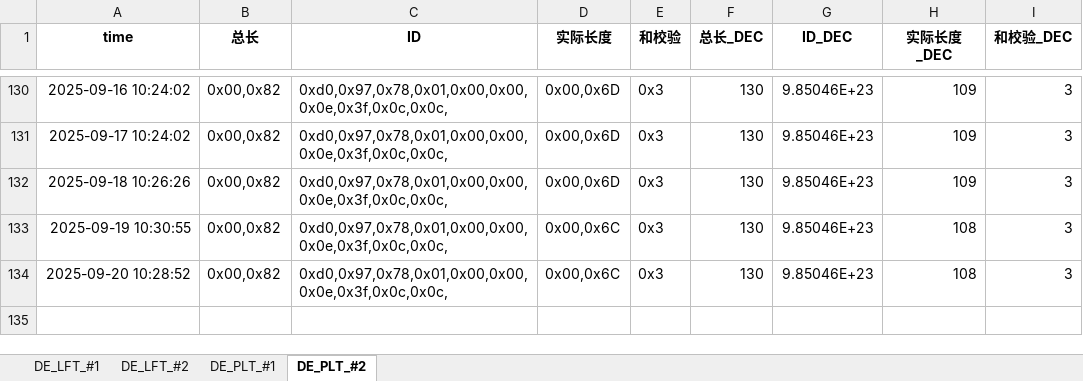
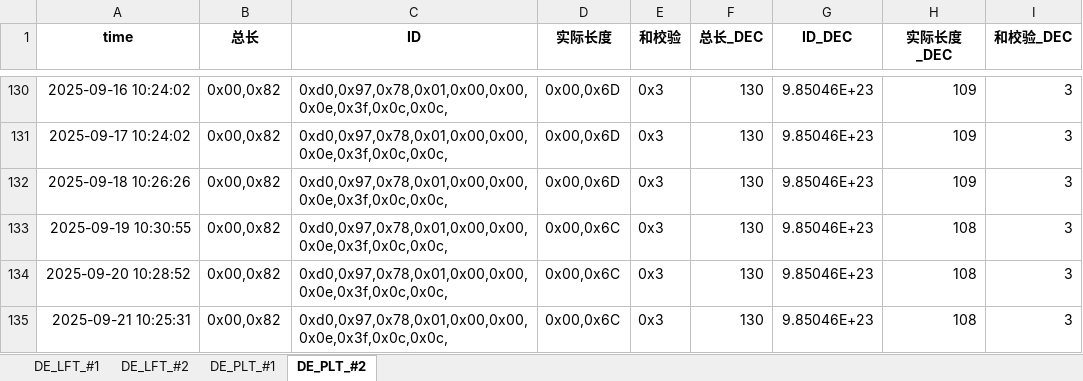
Before and after one commit to weichencsu/millwear_demoapp, an Excel workbook: DE2025May_Database_update.xlsx, sheet DE_PLT_#2, drawn as a sheet; only a part is shown, gaps mark what is left out; values as stored, in another font and other column widths than the file's, no borders; the diff names each change by its address in the sheet, - before the commit and + after, or states it on an @@ line.

```diff
--- a/DE2025May_Database_update.xlsx (sheet DE_PLT_#2)
+++ b/DE2025May_Database_update.xlsx (sheet DE_PLT_#2)
+row 135: 2025-09-21 10:25:31 | 0x00,0x82 | 0xd0,0x97,0x78,0x01,0x00,0x00,0x0e,0x3f,0x0c,0x0c, | 0x00,0x6C | 0x3 | 130 | 9.85046E+23 | 108 | 3
```
Also changed, not shown: sheet DE_PLT_#1, sheet DE_LFT_#2, sheet DE_LFT_#1.
